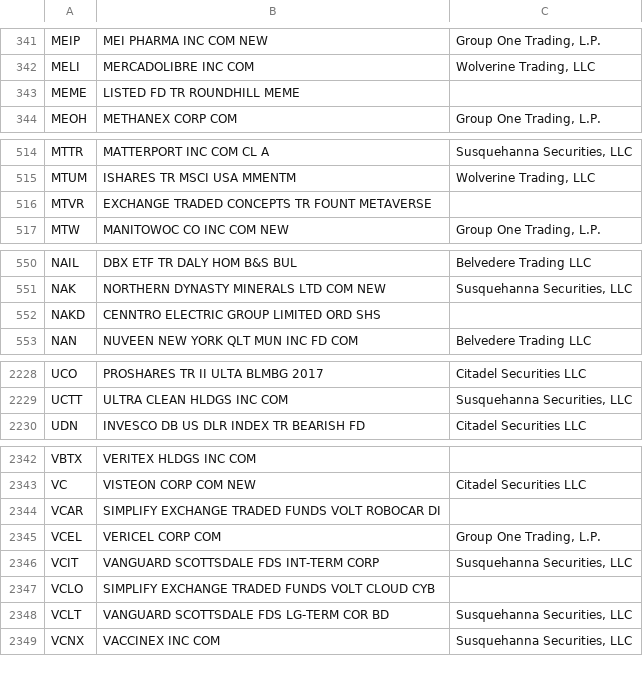
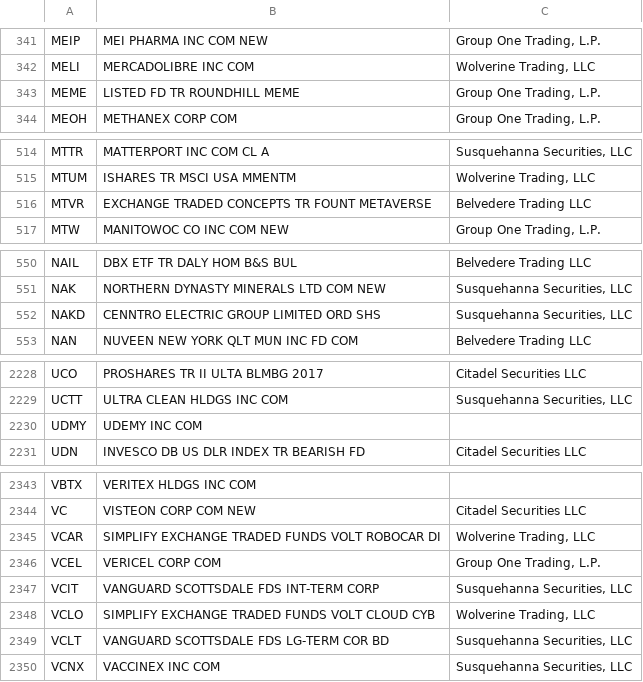
Before and after one commit to haoenhui/usa-optionable-stocks, a CSV file: options-02000.csv, drawn as a sheet; only a part is shown, gaps mark what is left out; the diff covers the shown part only.

```diff
--- a/options-02000.csv
+++ b/options-02000.csv
@@ -342,3 +342,3 @@ MEIP,MEI PHARMA INC COM NEW,"Group One Trading, L.P."
 MELI,MERCADOLIBRE INC COM,"Wolverine Trading, LLC"
-MEME,LISTED FD TR ROUNDHILL MEME,
+MEME,LISTED FD TR ROUNDHILL MEME,"Group One Trading, L.P."
 MEOH,METHANEX CORP COM,"Group One Trading, L.P."
@@ -515,3 +515,3 @@ MTTR,MATTERPORT INC COM CL A,"Susquehanna Securities, LLC"
 MTUM,ISHARES TR MSCI USA MMENTM,"Wolverine Trading, LLC"
-MTVR,EXCHANGE TRADED CONCEPTS TR FOUNT METAVERSE,
+MTVR,EXCHANGE TRADED CONCEPTS TR FOUNT METAVERSE,Belvedere Trading LLC
 MTW,MANITOWOC CO INC COM NEW,"Group One Trading, L.P."
@@ -551,3 +551,3 @@ NAIL,DBX ETF TR DALY HOM B&S BUL,Belvedere Trading LLC
 NAK,NORTHERN DYNASTY MINERALS LTD COM NEW,"Susquehanna Securities, LLC"
-NAKD,CENNTRO ELECTRIC GROUP LIMITED ORD SHS,
+NAKD,CENNTRO ELECTRIC GROUP LIMITED ORD SHS,"Susquehanna Securities, LLC"
 NAN,NUVEEN NEW YORK QLT MUN INC FD COM,Belvedere Trading LLC
@@ -2229,2 +2229,3 @@ UCO,PROSHARES TR II ULTA BLMBG 2017,Citadel Securities LLC
 UCTT,ULTRA CLEAN HLDGS INC COM,"Susquehanna Securities, LLC"
+UDMY,UDEMY INC COM,
 UDN,INVESCO DB US DLR INDEX TR BEARISH FD,Citadel Securities LLC
@@ -2343,6 +2344,6 @@ VBTX,VERITEX HLDGS INC COM,
 VC,VISTEON CORP COM NEW,Citadel Securities LLC
-VCAR,SIMPLIFY EXCHANGE TRADED FUNDS VOLT ROBOCAR DI,
+VCAR,SIMPLIFY EXCHANGE TRADED FUNDS VOLT ROBOCAR DI,"Wolverine Trading, LLC"
 VCEL,VERICEL CORP COM,"Group One Trading, L.P."
 VCIT,VANGUARD SCOTTSDALE FDS INT-TERM CORP,"Susquehanna Securities, LLC"
-VCLO,SIMPLIFY EXCHANGE TRADED FUNDS VOLT CLOUD CYB,
+VCLO,SIMPLIFY EXCHANGE TRADED FUNDS VOLT CLOUD CYB,"Wolverine Trading, LLC"
 VCLT,VANGUARD SCOTTSDALE FDS LG-TERM COR BD,"Susquehanna Securities, LLC"
```
Also changed, not shown: 6 edited cells elsewhere in this file, options-00000.csv, weekly-options-00000.csv.
